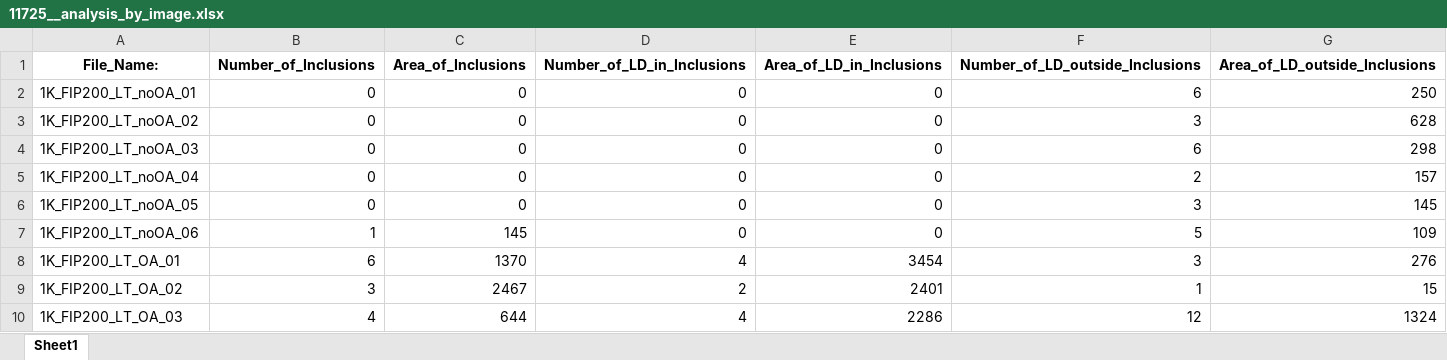
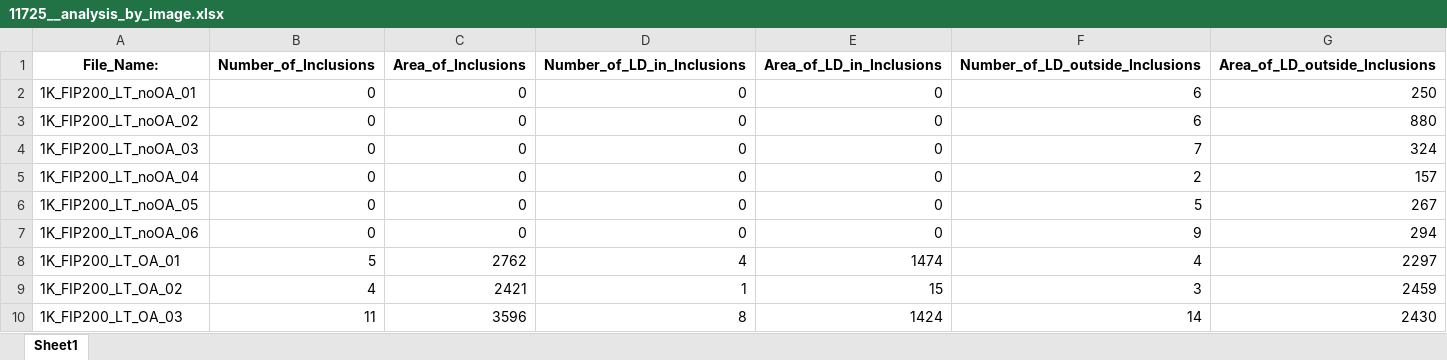
Before and after one commit to yiminghuang47/kara-lab, an Excel workbook: lipid droplet/11725__analysis_by_image.xlsx, sheet Sheet1, drawn as a sheet; only a part is shown; values as stored, in another font and other column widths than the file's, no borders; the diff covers the shown part only; the diff names each change by its address in the sheet, - before the commit and + after, or states it on an @@ line.

```diff
--- a/lipid droplet/11725__analysis_by_image.xlsx (sheet Sheet1)
+++ b/lipid droplet/11725__analysis_by_image.xlsx (sheet Sheet1)
-F3 (Number_of_LD_outside_Inclusions): 3
+F3 (Number_of_LD_outside_Inclusions): 6
-G3 (Area_of_LD_outside_Inclusions): 628
+G3 (Area_of_LD_outside_Inclusions): 880
-F4 (Number_of_LD_outside_Inclusions): 6
+F4 (Number_of_LD_outside_Inclusions): 7
-G4 (Area_of_LD_outside_Inclusions): 298
+G4 (Area_of_LD_outside_Inclusions): 324
-F6 (Number_of_LD_outside_Inclusions): 3
+F6 (Number_of_LD_outside_Inclusions): 5
-G6 (Area_of_LD_outside_Inclusions): 145
+G6 (Area_of_LD_outside_Inclusions): 267
-B7 (Number_of_Inclusions): 1
+B7 (Number_of_Inclusions): 0
-C7 (Area_of_Inclusions): 145
+C7 (Area_of_Inclusions): 0
-F7 (Number_of_LD_outside_Inclusions): 5
+F7 (Number_of_LD_outside_Inclusions): 9
-G7 (Area_of_LD_outside_Inclusions): 109
+G7 (Area_of_LD_outside_Inclusions): 294
-B8 (Number_of_Inclusions): 6
+B8 (Number_of_Inclusions): 5
-C8 (Area_of_Inclusions): 1370
+C8 (Area_of_Inclusions): 2762
-E8 (Area_of_LD_in_Inclusions): 3454
+E8 (Area_of_LD_in_Inclusions): 1474
-F8 (Number_of_LD_outside_Inclusions): 3
+F8 (Number_of_LD_outside_Inclusions): 4
-G8 (Area_of_LD_outside_Inclusions): 276
+G8 (Area_of_LD_outside_Inclusions): 2297
-B9 (Number_of_Inclusions): 3
+B9 (Number_of_Inclusions): 4
-C9 (Area_of_Inclusions): 2467
+C9 (Area_of_Inclusions): 2421
-D9 (Number_of_LD_in_Inclusions): 2
+D9 (Number_of_LD_in_Inclusions): 1
-E9 (Area_of_LD_in_Inclusions): 2401
+E9 (Area_of_LD_in_Inclusions): 15
-F9 (Number_of_LD_outside_Inclusions): 1
+F9 (Number_of_LD_outside_Inclusions): 3
-G9 (Area_of_LD_outside_Inclusions): 15
+G9 (Area_of_LD_outside_Inclusions): 2459
-B10 (Number_of_Inclusions): 4
+B10 (Number_of_Inclusions): 11
-C10 (Area_of_Inclusions): 644
+C10 (Area_of_Inclusions): 3596
-D10 (Number_of_LD_in_Inclusions): 4
+D10 (Number_of_LD_in_Inclusions): 8
-E10 (Area_of_LD_in_Inclusions): 2286
+E10 (Area_of_LD_in_Inclusions): 1424
-F10 (Number_of_LD_outside_Inclusions): 12
+F10 (Number_of_LD_outside_Inclusions): 14
-G10 (Area_of_LD_outside_Inclusions): 1324
+G10 (Area_of_LD_outside_Inclusions): 2430
```
Also changed, not shown: 263 edited cells elsewhere in this sheet, lipid droplet/12425__analysis_by_image.xlsx, lipid droplet/13125__analysis_by_image.xlsx, 10 other files.
